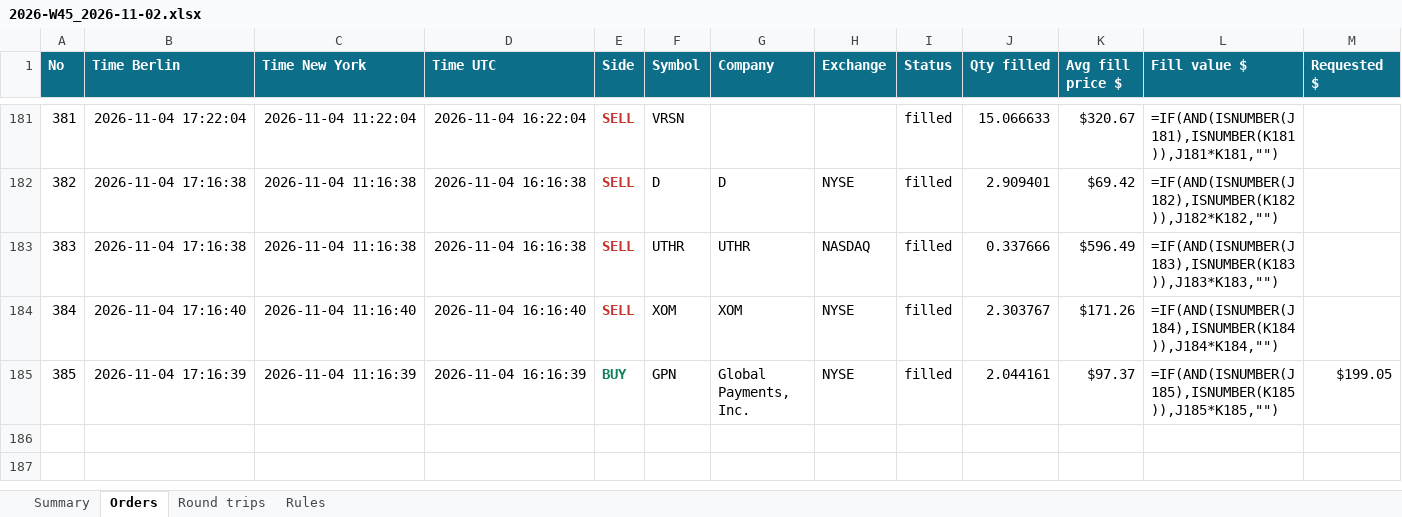
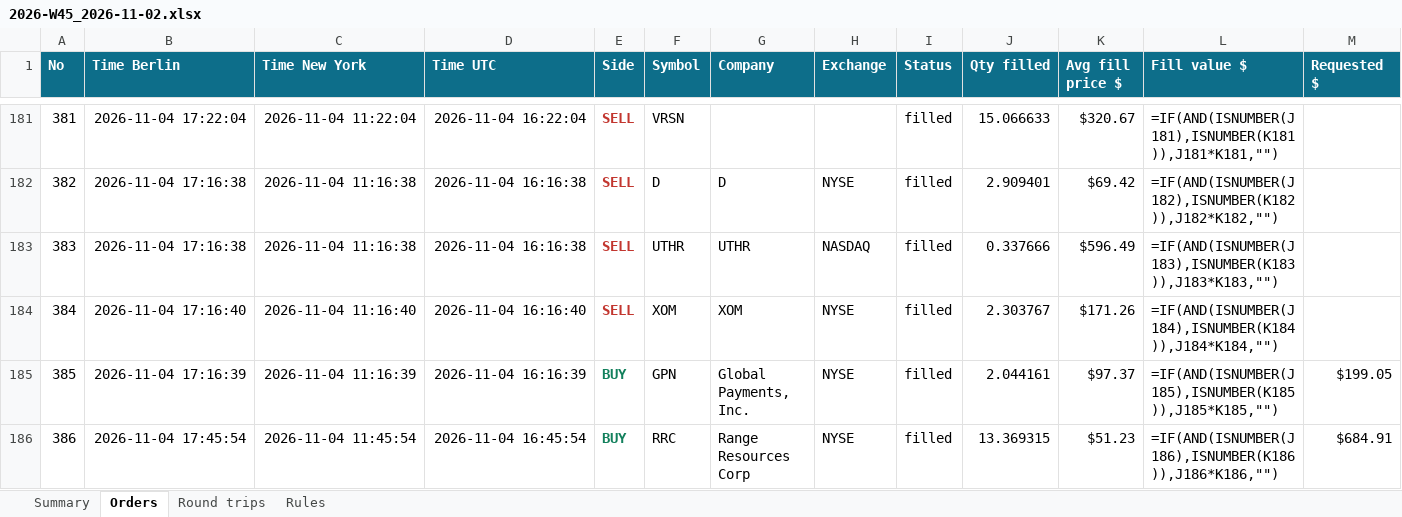
Before and after one commit to minto2196/my-claude-trade, an Excel workbook: trade-records/excel/2026-W45_2026-11-02.xlsx, sheet Orders, drawn as a sheet; only a part is shown, gaps mark what is left out; values as stored, in another font and other column widths than the file's, no borders; formulas without a stored value are shown as written; table styles not drawn; rows hold the shown columns only; the diff names each change by its address in the sheet, - before the commit and + after, or states it on an @@ line.

Commit message:
records: 2026-11-04 16:46 UTC

```diff
--- a/trade-records/excel/2026-W45_2026-11-02.xlsx (sheet Orders)
+++ b/trade-records/excel/2026-W45_2026-11-02.xlsx (sheet Orders)
+row 186: 386 | 2026-11-04 17:45:54 | 2026-11-04 11:45:54 | 2026-11-04 16:45:54 | BUY | RRC | Range Resources Corp | NYSE | filled | 13.369315 | $51.23 | =IF(AND(ISNUMBER(J186),ISNUMBER(K186)),J186*K186,"") | $684.91
```
Also changed, not shown: sheet Summary, sheet Round trips, 4 other files.
